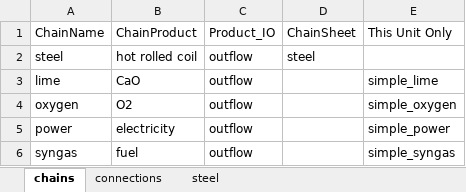
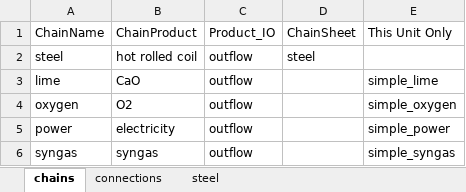
Before and after one commit to concoctions/BlackBlox, an Excel workbook: data/steel/factories/DRI_factory.xlsx, sheet chains, drawn as a sheet; values as stored, in another font and other column widths than the file's, no borders; the diff names each change by its address in the sheet, - before the commit and + after, or states it on an @@ line.

Commit message:
created syngas factory
and fixed error in syngas output naming in DRI factories

```diff
--- a/data/steel/factories/DRI_factory.xlsx (sheet chains)
+++ b/data/steel/factories/DRI_factory.xlsx (sheet chains)
-B6 (ChainProduct): fuel
+B6 (ChainProduct): syngas
```
Also changed, not shown: data/shared/upstream.xlsx, data/steel/factories/DRI_factory-CCS.xlsx, 4 other files.
